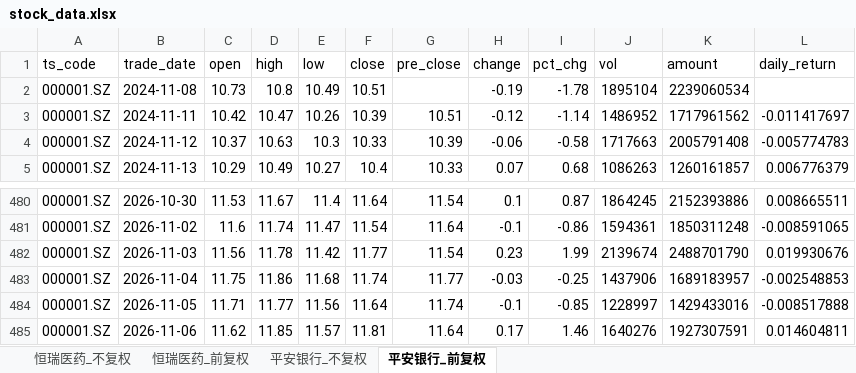
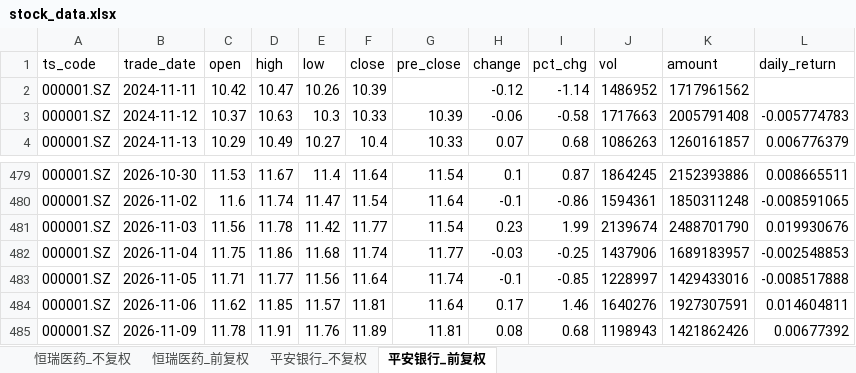
Before and after one commit to Nine1ukiyowayume/ba_agent, an Excel workbook: stock_data.xlsx, sheet 平安银行_前复权, drawn as a sheet; only a part is shown, gaps mark what is left out; values as stored, in another font and other column widths than the file's, no borders; removed rows and columns are numbered as before the commit, all else as after; the diff names each change by its address in the sheet, - before the commit and + after, or states it on an @@ line.

```diff
--- a/stock_data.xlsx (sheet 平安银行_前复权)
+++ b/stock_data.xlsx (sheet 平安银行_前复权)
-row 2: 000001.SZ | 2024-11-08 | 10.73 | 10.8 | 10.49 | 10.51 |  | -0.19 | -1.78 | 1895104 | 2239060534
-G2 (pre_close): 10.51
+G2 (pre_close): (empty)
-L2 (daily_return): -0.011417697
+L2 (daily_return): (empty)
+row 485: 000001.SZ | 2026-11-09 | 11.78 | 11.91 | 11.76 | 11.89 | 11.81 | 0.08 | 0.68 | 1198943 | 1421862426 | 0.00677392
```
Also changed, not shown: sheet 恒瑞医药_不复权, sheet 恒瑞医药_前复权, sheet 平安银行_不复权, 1 other file.
